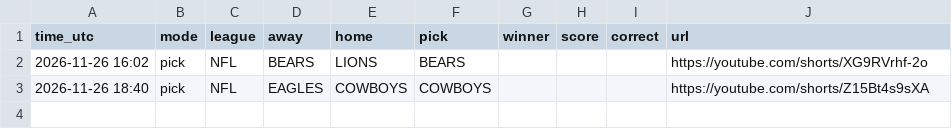
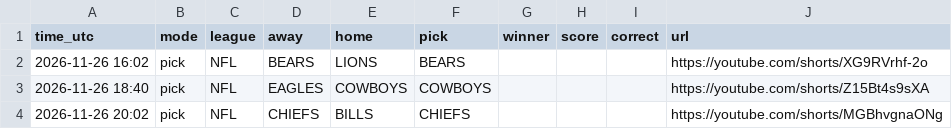
Before and after one commit to teetimetjc/brickbreaker, a CSV file: data/picks.csv, drawn as a sheet.

```diff
--- a/data/picks.csv
+++ b/data/picks.csv
@@ -3 +3,2 @@ time_utc,mode,league,away,home,pick,winner,score,correct,url
 2026-11-26 18:40,pick,NFL,EAGLES,COWBOYS,COWBOYS,,,,https://youtube.com/shorts/Z15Bt4s9sXA
+2026-11-26 20:02,pick,NFL,CHIEFS,BILLS,CHIEFS,,,,https://youtube.com/shorts/MGBhvgnaONg
```
Also changed, not shown: data/posts.csv, data/scheduled/done.csv.
